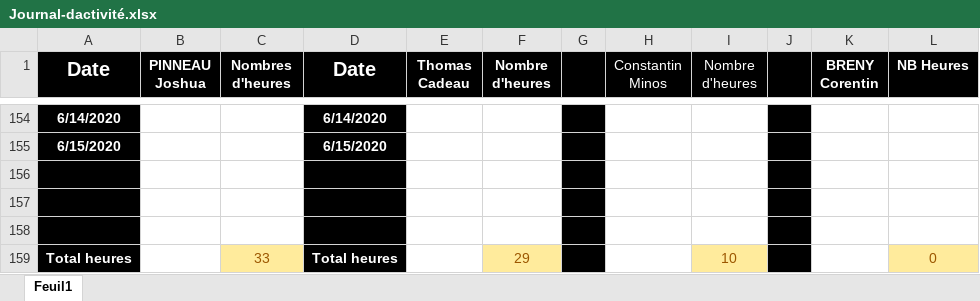
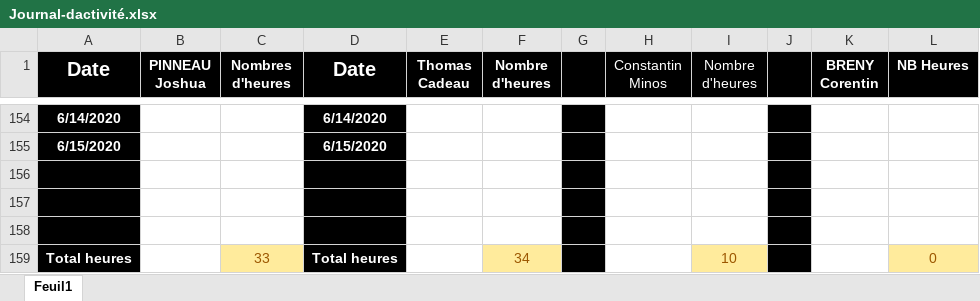
Before and after one commit to corentin-breny/Systeme_Escape_Game_13emePorte, an Excel workbook: Journal d'activité/Journal-dactivité.xlsx, sheet Feuil1, drawn as a sheet; only a part is shown, gaps mark what is left out; values as stored, in another font and other column widths than the file's, no borders; the diff covers the shown part only; the diff names each change by its address in the sheet, - before the commit and + after, or states it on an @@ line.

```diff
--- a/Journal d'activité/Journal-dactivité.xlsx (sheet Feuil1)
+++ b/Journal d'activité/Journal-dactivité.xlsx (sheet Feuil1)
-F159 (Nombre d'heures): 29
+F159 (Nombre d'heures): 34
```
Also changed, not shown: 7 edited cells, cell formats and merged cells elsewhere in this sheet.
